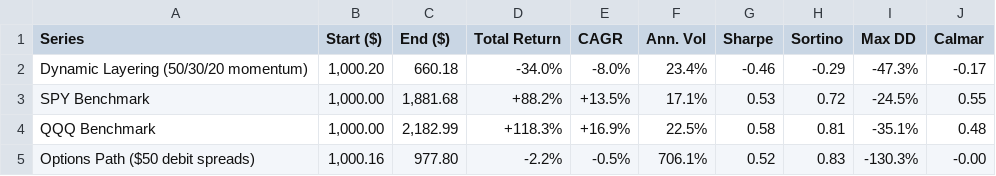
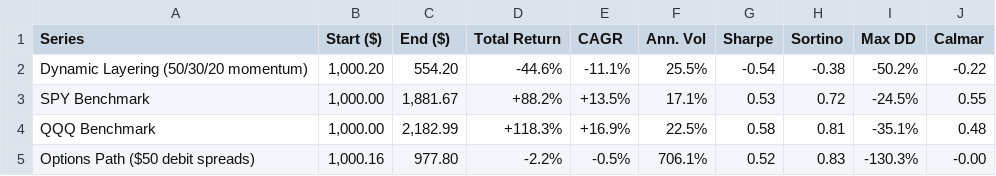
Before and after one commit to similarcreatures2k13/rocky3, a CSV file: backtest_metrics.csv, drawn as a sheet.

```diff
--- a/backtest_metrics.csv
+++ b/backtest_metrics.csv
@@ -1,4 +1,4 @@
 Series,Start ($),End ($),Total Return,CAGR,Ann. Vol,Sharpe,Sortino,Max DD,Calmar
-Dynamic Layering  (50/30/20 momentum),"1,000.20",660.18,-34.0%,-8.0%,23.4%,-0.46,-0.29,-47.3%,-0.17
-SPY  Benchmark,"1,000.00","1,881.68",+88.2%,+13.5%,17.1%,0.53,0.72,-24.5%,0.55
+Dynamic Layering  (50/30/20 momentum),"1,000.20",554.20,-44.6%,-11.1%,25.5%,-0.54,-0.38,-50.2%,-0.22
+SPY  Benchmark,"1,000.00","1,881.67",+88.2%,+13.5%,17.1%,0.53,0.72,-24.5%,0.55
 QQQ  Benchmark,"1,000.00","2,182.99",+118.3%,+16.9%,22.5%,0.58,0.81,-35.1%,0.48
```
Also changed, not shown: backtest_allocations.csv, backtest_daily.csv, 2 other files.
